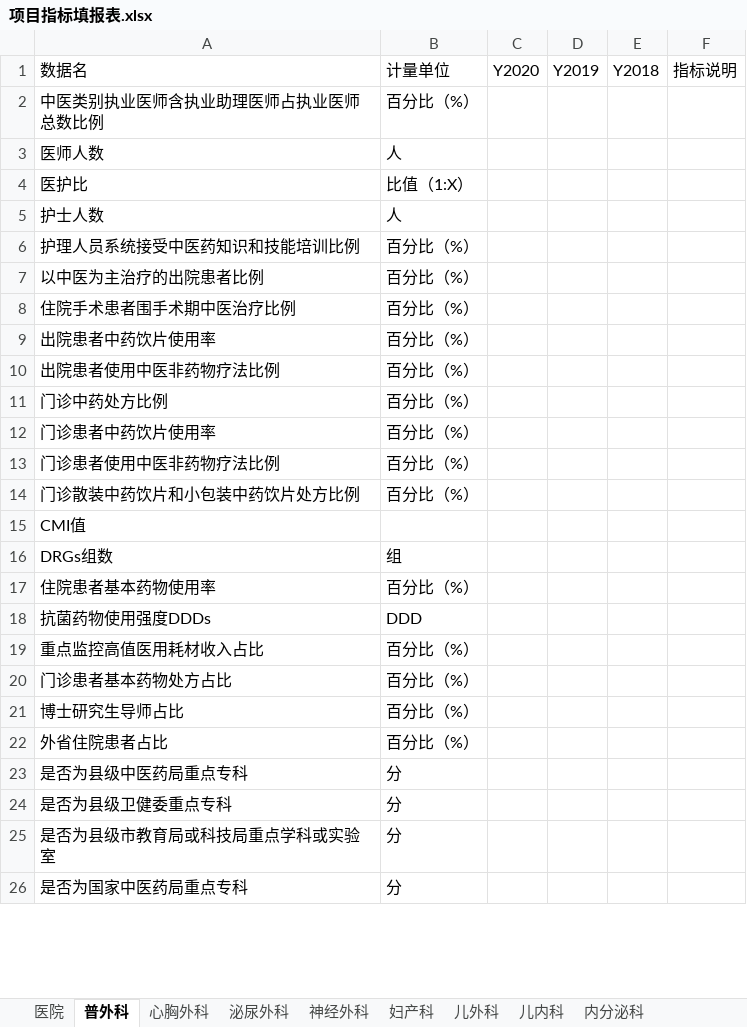
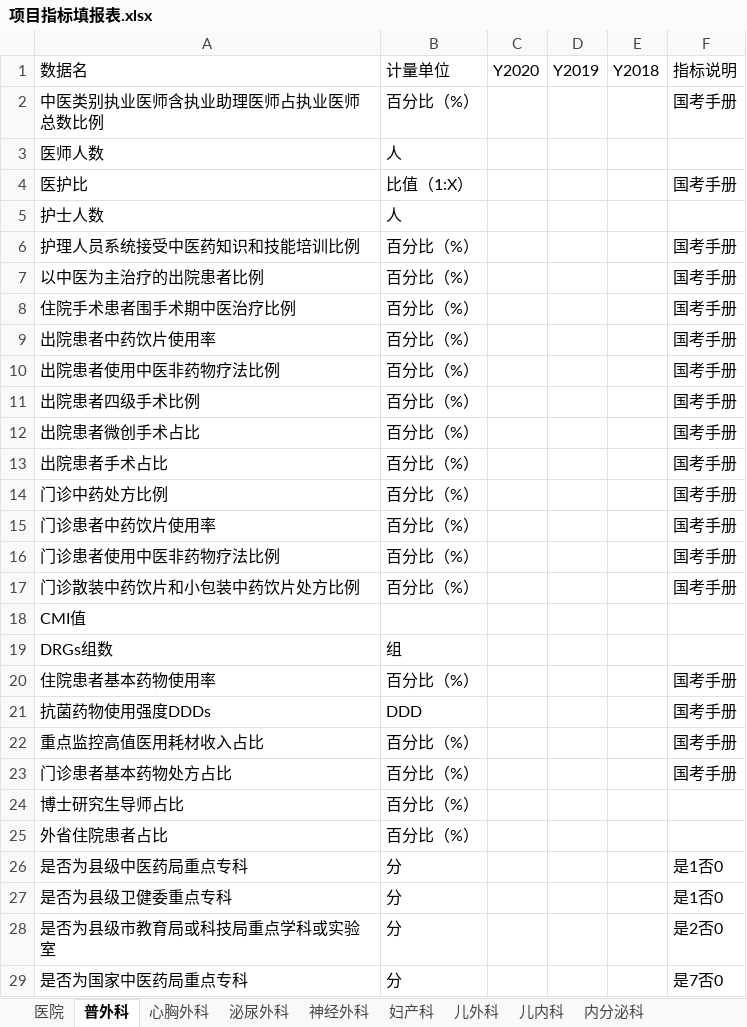
Before and after one commit to Tostig0916/hqcoffee, an Excel workbook: cases/goodhostpital2021/项目指标填报表.xlsx, sheet 普外科, drawn as a sheet; only a part is shown; values as stored, in another font and other column widths than the file's, no borders; addresses are those after the commit; the diff covers the shown part only; the diff names each change by its address in the sheet, - before the commit and + after, or states it on an @@ line.

```diff
--- a/cases/goodhostpital2021/项目指标填报表.xlsx (sheet 普外科)
+++ b/cases/goodhostpital2021/项目指标填报表.xlsx (sheet 普外科)
-F2: (empty)
+F2: 国考手册
-F4: (empty)
+F4: 国考手册
-F6:F10: (empty)
+F6:F10: 国考手册
+row 11: 出院患者四级手术比例 | 百分比（%） |  |  |  | 国考手册
+row 12: 出院患者微创手术占比 | 百分比（%） |  |  |  | 国考手册
+row 13: 出院患者手术占比 | 百分比（%） |  |  |  | 国考手册
-F14:F17: (empty)
+F14:F17: 国考手册
-F20:F23: (empty)
+F20:F23: 国考手册
-F26:F27: (empty)
+F26:F27: 是1否0
-F28: (empty)
+F28: 是2否0
-F29: (empty)
+F29: 是7否0
```
Also changed, not shown: 4 added rows, 1 removed row and 30 edited cells elsewhere in this sheet, sheet 医院, sheet 心胸外科, sheet 泌尿外科, sheet 神经外科, sheet 妇产科, sheet 儿外科, 12 more sheets, cases/goodhostpital2021/项目设置.xlsx, cases/goodhostpital2021/项目设置_bu.xlsx, 4 other files.
